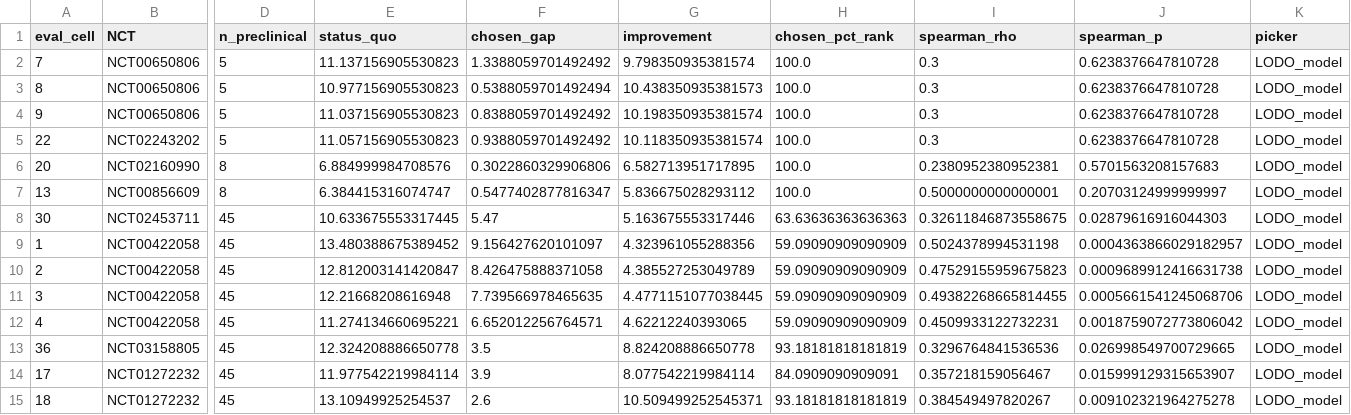
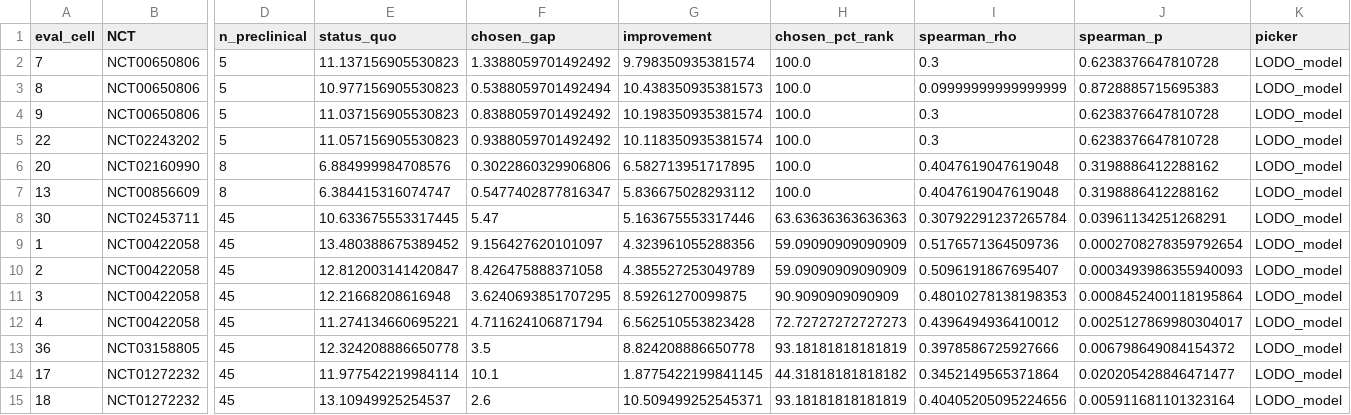
Before and after one commit to IBPA/A2H_PCDB_Obesity, a CSV file: outputs/ranking/lodo_ranking_results.csv, drawn as a sheet; only a part is shown, gaps mark what is left out; the diff covers the shown part only; the diff names each change by its address in the sheet, - before the commit and + after, or states it on an @@ line.

```diff
--- a/outputs/ranking/lodo_ranking_results.csv
+++ b/outputs/ranking/lodo_ranking_results.csv
-I3 (spearman_rho): 0.3
+I3 (spearman_rho): 0.09999999999999999
-J3 (spearman_p): 0.6238376647810728
+J3 (spearman_p): 0.8728885715695383
-I6 (spearman_rho): 0.2380952380952381
+I6 (spearman_rho): 0.4047619047619048
-J6 (spearman_p): 0.5701563208157683
+J6 (spearman_p): 0.3198886412288162
-I7 (spearman_rho): 0.5000000000000001
+I7 (spearman_rho): 0.4047619047619048
-J7 (spearman_p): 0.20703124999999997
+J7 (spearman_p): 0.3198886412288162
-I8 (spearman_rho): 0.32611846873558675
+I8 (spearman_rho): 0.30792291237265784
-J8 (spearman_p): 0.02879616916044303
+J8 (spearman_p): 0.03961134251268291
-I9 (spearman_rho): 0.5024378994531198
+I9 (spearman_rho): 0.5176571364509736
-J9 (spearman_p): 0.0004363866029182957
+J9 (spearman_p): 0.0002708278359792654
-I10 (spearman_rho): 0.47529155959675823
+I10 (spearman_rho): 0.5096191867695407
-J10 (spearman_p): 0.0009689912416631738
+J10 (spearman_p): 0.0003493986355940093
-F11 (chosen_gap): 7.739566978465635
+F11 (chosen_gap): 3.6240693851707295
-G11 (improvement): 4.4771151077038445
+G11 (improvement): 8.59261270099875
-H11 (chosen_pct_rank): 59.09090909090909
+H11 (chosen_pct_rank): 90.9090909090909
-I11 (spearman_rho): 0.49382268665814455
+I11 (spearman_rho): 0.48010278138198353
-J11 (spearman_p): 0.0005661541245068706
+J11 (spearman_p): 0.0008452400118195864
-F12 (chosen_gap): 6.652012256764571
+F12 (chosen_gap): 4.711624106871794
-G12 (improvement): 4.62212240393065
+G12 (improvement): 6.562510553823428
-H12 (chosen_pct_rank): 59.09090909090909
+H12 (chosen_pct_rank): 72.72727272727273
-I12 (spearman_rho): 0.4509933122732231
+I12 (spearman_rho): 0.4396494936410012
-J12 (spearman_p): 0.0018759072773806042
+J12 (spearman_p): 0.0025127869980304017
-I13 (spearman_rho): 0.3296764841536536
+I13 (spearman_rho): 0.3978586725927666
-J13 (spearman_p): 0.026998549700729665
+J13 (spearman_p): 0.006798649084154372
-F14 (chosen_gap): 3.9
+F14 (chosen_gap): 10.1
-G14 (improvement): 8.077542219984114
+G14 (improvement): 1.8775422199841145
-H14 (chosen_pct_rank): 84.0909090909091
+H14 (chosen_pct_rank): 44.31818181818182
-I14 (spearman_rho): 0.357218159056467
+I14 (spearman_rho): 0.3452149565371864
-J14 (spearman_p): 0.015999129315653907
+J14 (spearman_p): 0.020205428846471477
-I15 (spearman_rho): 0.384549497820267
+I15 (spearman_rho): 0.40405205095224656
-J15 (spearman_p): 0.009102321964275278
+J15 (spearman_p): 0.005911681101323164
```
Also changed, not shown: 143 edited cells elsewhere in this file, outputs/ranking/aggregate_performance.csv, outputs/ranking/imputation_analysis/imputation_sensitivity.csv, 43 other files.
